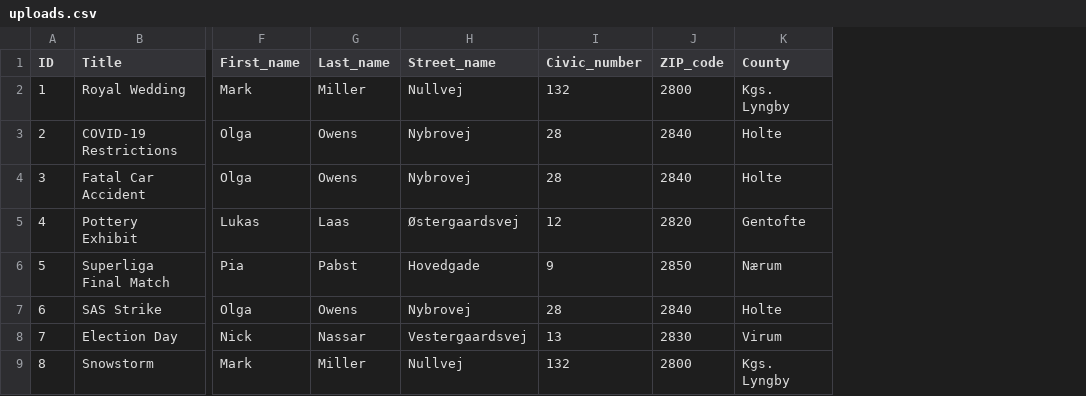
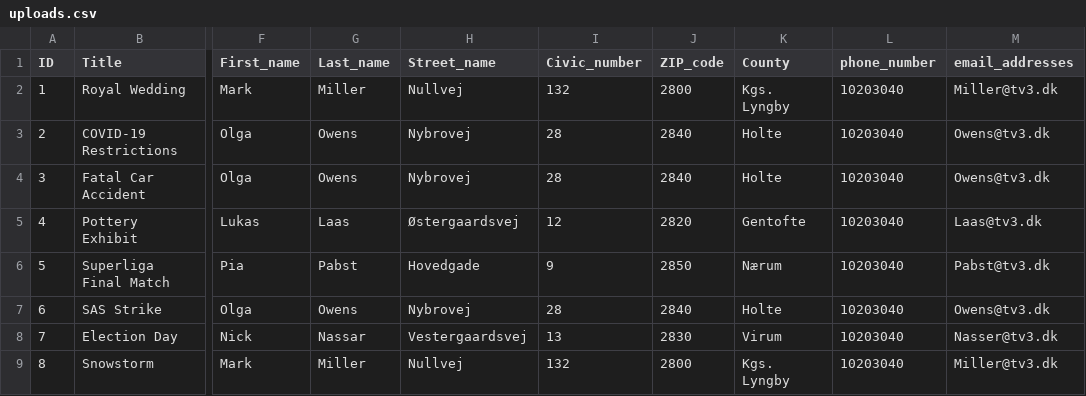
Before and after one commit to Magnusrk/DatabaseTV3, a CSV file: src/main/java/G16/uploads.csv, drawn as a sheet; only a part is shown, gaps mark what is left out; the diff names each change by its address in the sheet, - before the commit and + after, or states it on an @@ line.

Commit message:
added insert into table journalist and footage from a file

```diff
--- a/src/main/java/G16/uploads.csv
+++ b/src/main/java/G16/uploads.csv
+column L (phone_number), rows 2-9: all 10203040
+column M (email_addresses), rows 2-9: Miller@tv3.dk | Owens@tv3.dk | Owens@tv3.dk | Laas@tv3.dk | Pabst@tv3.dk | Owens@tv3.dk | Nasser@tv3.dk | Miller@tv3.dk
```
Also changed, not shown: 5 other files.
